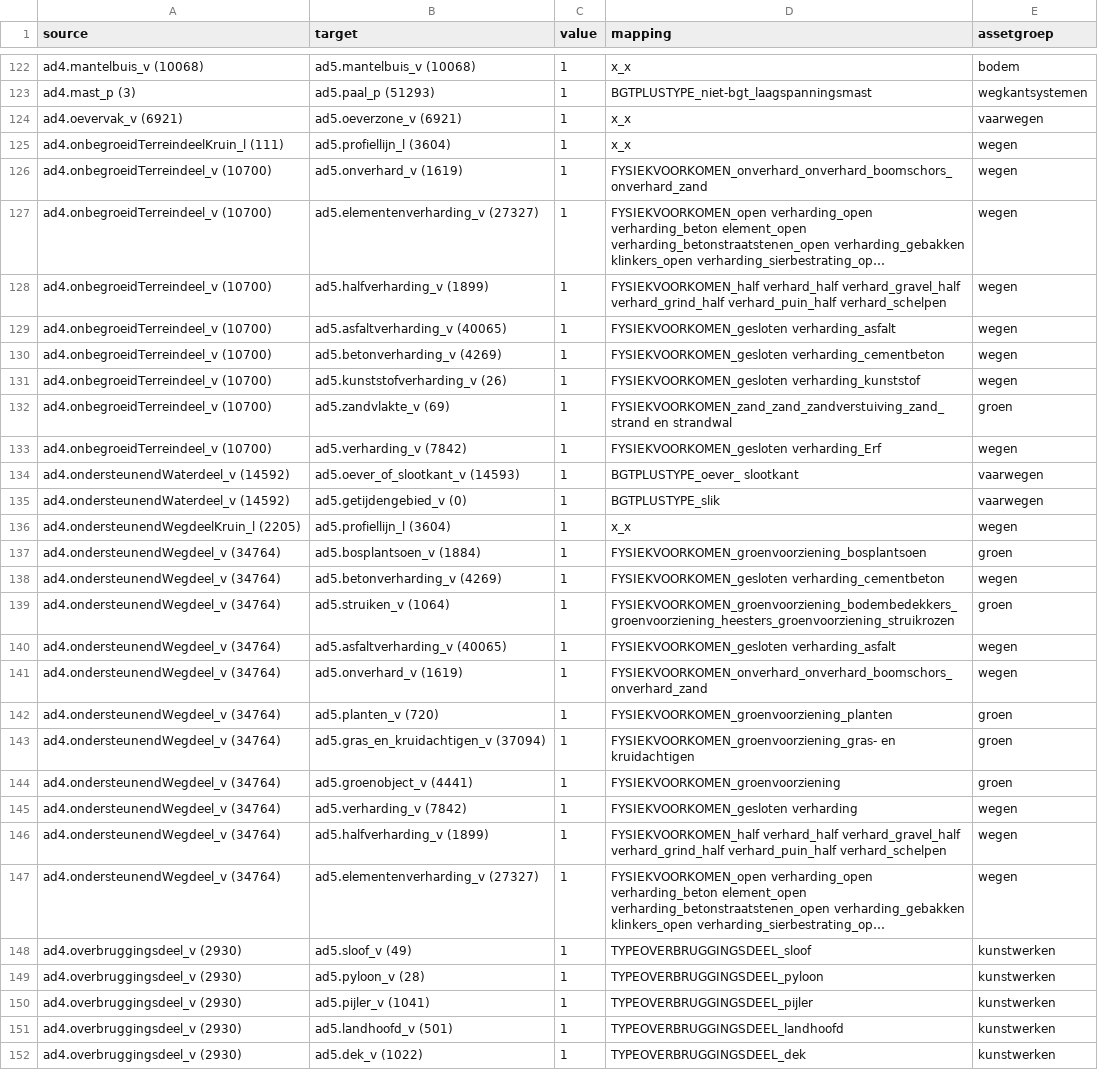
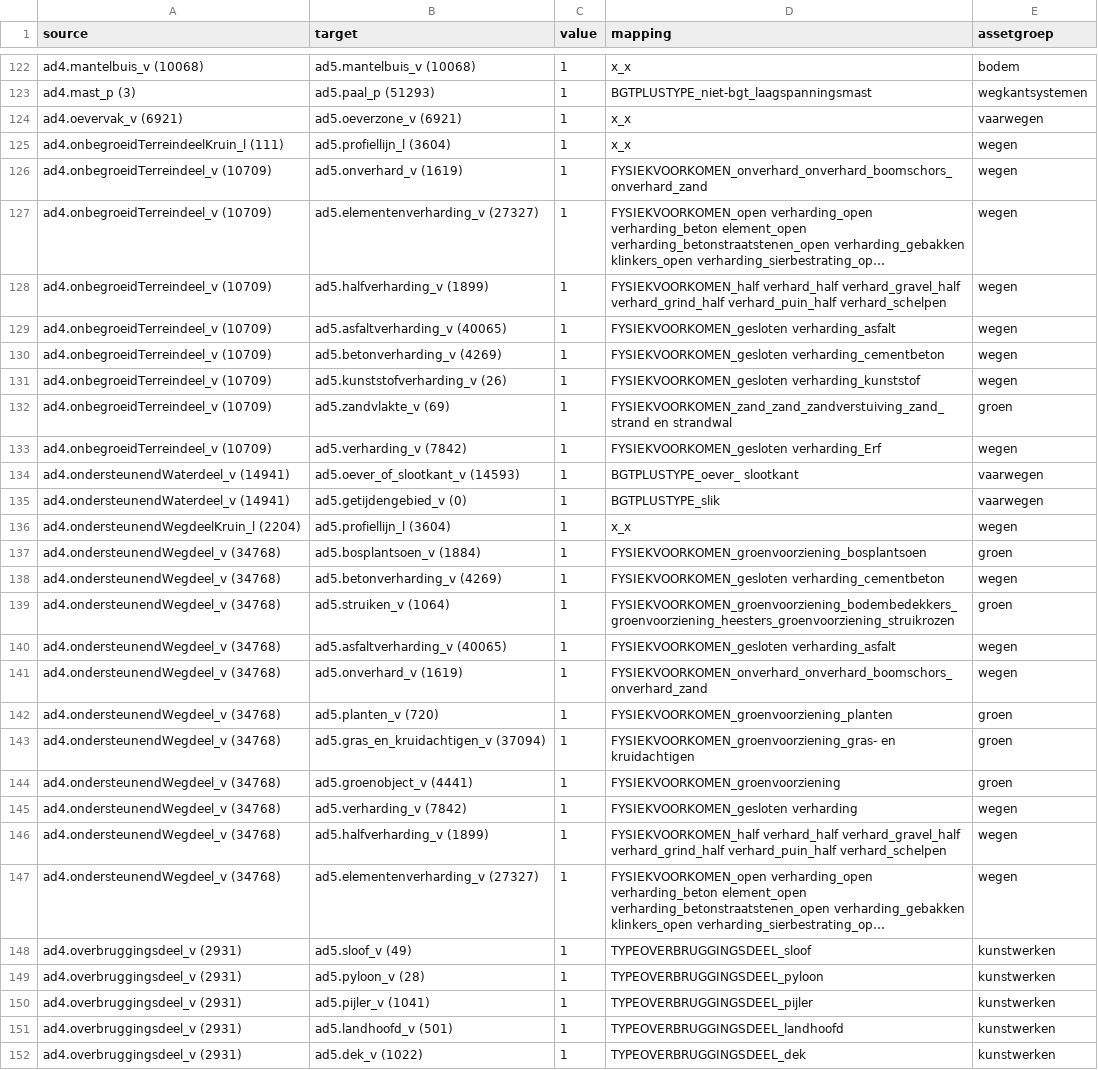
Before and after one commit to provincieNH/provincieNH.github.io, a CSV file: databeheer/mapping-ad4-ad5-sort-ad4.csv, drawn as a sheet; only a part is shown, gaps mark what is left out; long unchanged cells end in …; the diff covers the shown part only; the diff names each change by its address in the sheet, - before the commit and + after, or states it on an @@ line.

```diff
--- a/databeheer/mapping-ad4-ad5-sort-ad4.csv
+++ b/databeheer/mapping-ad4-ad5-sort-ad4.csv
-A126:A133 (source): ad4.onbegroeidTerreindeel_v (10700)
+A126:A133 (source): ad4.onbegroeidTerreindeel_v (10709)
-A134:A135 (source): ad4.ondersteunendWaterdeel_v (14592)
+A134:A135 (source): ad4.ondersteunendWaterdeel_v (14941)
-A136 (source): ad4.ondersteunendWegdeelKruin_l (2205)
+A136 (source): ad4.ondersteunendWegdeelKruin_l (2204)
-A137:A147 (source): ad4.ondersteunendWegdeel_v (34764)
+A137:A147 (source): ad4.ondersteunendWegdeel_v (34768)
-A148:A152 (source): ad4.overbruggingsdeel_v (2930)
+A148:A152 (source): ad4.overbruggingsdeel_v (2931)
```
Also changed, not shown: 84 edited cells elsewhere in this file, databeheer/mapping-ad4-ad5-default.csv, databeheer/mapping-ad4-ad5-sort-ad5.csv, 4 other files.
